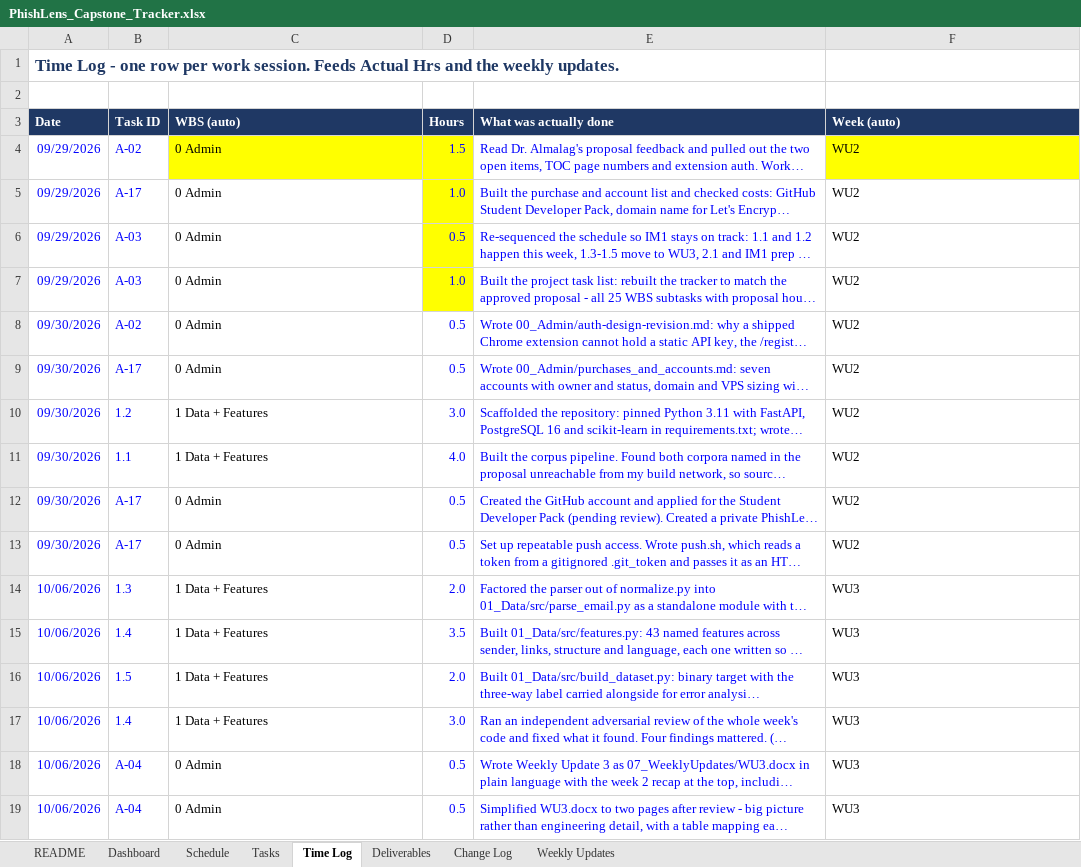
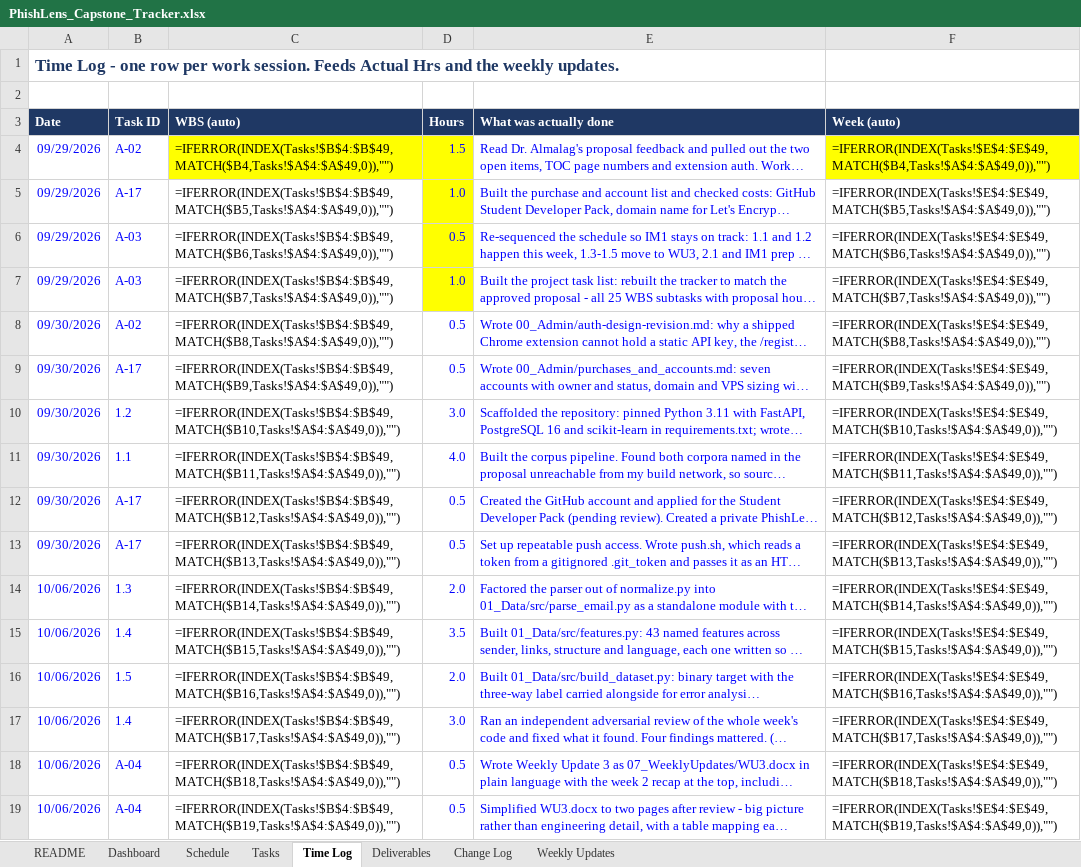
Before and after one commit to connorschell/PhishLens, an Excel workbook: PhishLens_Capstone_Tracker.xlsx, sheet Time Log, drawn as a sheet; only a part is shown; long unchanged cells end in …; values as stored, in another font and other column widths than the file's, no borders; formulas without a stored value are shown as written; charts and pictures not drawn; the diff covers the shown part only; the diff names each change by its address in the sheet, - before the commit and + after, or states it on an @@ line.

```diff
--- a/PhishLens_Capstone_Tracker.xlsx (sheet Time Log)
+++ b/PhishLens_Capstone_Tracker.xlsx (sheet Time Log)
-C4 (WBS (auto)): 0 Admin
+C4 (WBS (auto)): =IFERROR(INDEX(Tasks!$B$4:$B$49,MATCH($B4,Tasks!$A$4:$A$49,0)),"")
-F4 (Week (auto)): WU2
+F4 (Week (auto)): =IFERROR(INDEX(Tasks!$E$4:$E$49,MATCH($B4,Tasks!$A$4:$A$49,0)),"")
-C5 (WBS (auto)): 0 Admin
+C5 (WBS (auto)): =IFERROR(INDEX(Tasks!$B$4:$B$49,MATCH($B5,Tasks!$A$4:$A$49,0)),"")
-F5 (Week (auto)): WU2
+F5 (Week (auto)): =IFERROR(INDEX(Tasks!$E$4:$E$49,MATCH($B5,Tasks!$A$4:$A$49,0)),"")
-C6 (WBS (auto)): 0 Admin
+C6 (WBS (auto)): =IFERROR(INDEX(Tasks!$B$4:$B$49,MATCH($B6,Tasks!$A$4:$A$49,0)),"")
-F6 (Week (auto)): WU2
+F6 (Week (auto)): =IFERROR(INDEX(Tasks!$E$4:$E$49,MATCH($B6,Tasks!$A$4:$A$49,0)),"")
-C7 (WBS (auto)): 0 Admin
+C7 (WBS (auto)): =IFERROR(INDEX(Tasks!$B$4:$B$49,MATCH($B7,Tasks!$A$4:$A$49,0)),"")
-F7 (Week (auto)): WU2
+F7 (Week (auto)): =IFERROR(INDEX(Tasks!$E$4:$E$49,MATCH($B7,Tasks!$A$4:$A$49,0)),"")
-C8 (WBS (auto)): 0 Admin
+C8 (WBS (auto)): =IFERROR(INDEX(Tasks!$B$4:$B$49,MATCH($B8,Tasks!$A$4:$A$49,0)),"")
-F8 (Week (auto)): WU2
+F8 (Week (auto)): =IFERROR(INDEX(Tasks!$E$4:$E$49,MATCH($B8,Tasks!$A$4:$A$49,0)),"")
-C9 (WBS (auto)): 0 Admin
+C9 (WBS (auto)): =IFERROR(INDEX(Tasks!$B$4:$B$49,MATCH($B9,Tasks!$A$4:$A$49,0)),"")
-F9 (Week (auto)): WU2
+F9 (Week (auto)): =IFERROR(INDEX(Tasks!$E$4:$E$49,MATCH($B9,Tasks!$A$4:$A$49,0)),"")
-C10 (WBS (auto)): 1 Data + Features
+C10 (WBS (auto)): =IFERROR(INDEX(Tasks!$B$4:$B$49,MATCH($B10,Tasks!$A$4:$A$49,0)),"")
-F10 (Week (auto)): WU2
+F10 (Week (auto)): =IFERROR(INDEX(Tasks!$E$4:$E$49,MATCH($B10,Tasks!$A$4:$A$49,0)),"")
-C11 (WBS (auto)): 1 Data + Features
+C11 (WBS (auto)): =IFERROR(INDEX(Tasks!$B$4:$B$49,MATCH($B11,Tasks!$A$4:$A$49,0)),"")
-F11 (Week (auto)): WU2
+F11 (Week (auto)): =IFERROR(INDEX(Tasks!$E$4:$E$49,MATCH($B11,Tasks!$A$4:$A$49,0)),"")
-C12 (WBS (auto)): 0 Admin
+C12 (WBS (auto)): =IFERROR(INDEX(Tasks!$B$4:$B$49,MATCH($B12,Tasks!$A$4:$A$49,0)),"")
-F12 (Week (auto)): WU2
+F12 (Week (auto)): =IFERROR(INDEX(Tasks!$E$4:$E$49,MATCH($B12,Tasks!$A$4:$A$49,0)),"")
-C13 (WBS (auto)): 0 Admin
+C13 (WBS (auto)): =IFERROR(INDEX(Tasks!$B$4:$B$49,MATCH($B13,Tasks!$A$4:$A$49,0)),"")
-F13 (Week (auto)): WU2
+F13 (Week (auto)): =IFERROR(INDEX(Tasks!$E$4:$E$49,MATCH($B13,Tasks!$A$4:$A$49,0)),"")
-C14 (WBS (auto)): 1 Data + Features
+C14 (WBS (auto)): =IFERROR(INDEX(Tasks!$B$4:$B$49,MATCH($B14,Tasks!$A$4:$A$49,0)),"")
-F14 (Week (auto)): WU3
+F14 (Week (auto)): =IFERROR(INDEX(Tasks!$E$4:$E$49,MATCH($B14,Tasks!$A$4:$A$49,0)),"")
-C15 (WBS (auto)): 1 Data + Features
+C15 (WBS (auto)): =IFERROR(INDEX(Tasks!$B$4:$B$49,MATCH($B15,Tasks!$A$4:$A$49,0)),"")
-F15 (Week (auto)): WU3
+F15 (Week (auto)): =IFERROR(INDEX(Tasks!$E$4:$E$49,MATCH($B15,Tasks!$A$4:$A$49,0)),"")
-C16 (WBS (auto)): 1 Data + Features
+C16 (WBS (auto)): =IFERROR(INDEX(Tasks!$B$4:$B$49,MATCH($B16,Tasks!$A$4:$A$49,0)),"")
-F16 (Week (auto)): WU3
+F16 (Week (auto)): =IFERROR(INDEX(Tasks!$E$4:$E$49,MATCH($B16,Tasks!$A$4:$A$49,0)),"")
-C17 (WBS (auto)): 1 Data + Features
+C17 (WBS (auto)): =IFERROR(INDEX(Tasks!$B$4:$B$49,MATCH($B17,Tasks!$A$4:$A$49,0)),"")
-F17 (Week (auto)): WU3
+F17 (Week (auto)): =IFERROR(INDEX(Tasks!$E$4:$E$49,MATCH($B17,Tasks!$A$4:$A$49,0)),"")
-C18 (WBS (auto)): 0 Admin
+C18 (WBS (auto)): =IFERROR(INDEX(Tasks!$B$4:$B$49,MATCH($B18,Tasks!$A$4:$A$49,0)),"")
-F18 (Week (auto)): WU3
+F18 (Week (auto)): =IFERROR(INDEX(Tasks!$E$4:$E$49,MATCH($B18,Tasks!$A$4:$A$49,0)),"")
-C19 (WBS (auto)): 0 Admin
+C19 (WBS (auto)): =IFERROR(INDEX(Tasks!$B$4:$B$49,MATCH($B19,Tasks!$A$4:$A$49,0)),"")
-F19 (Week (auto)): WU3
+F19 (Week (auto)): =IFERROR(INDEX(Tasks!$E$4:$E$49,MATCH($B19,Tasks!$A$4:$A$49,0)),"")
```
Also changed, not shown: other rows of this sheet, sheet Tasks, sheet Dashboard, sheet Schedule, sheet Weekly Updates, sheet Change Log, charts or pictures, 28 other files.
